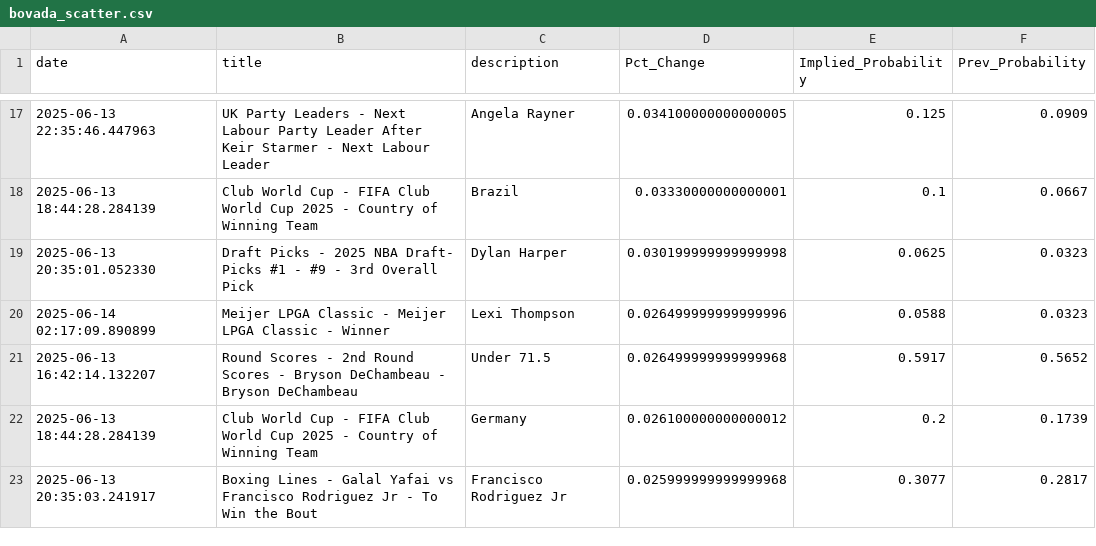
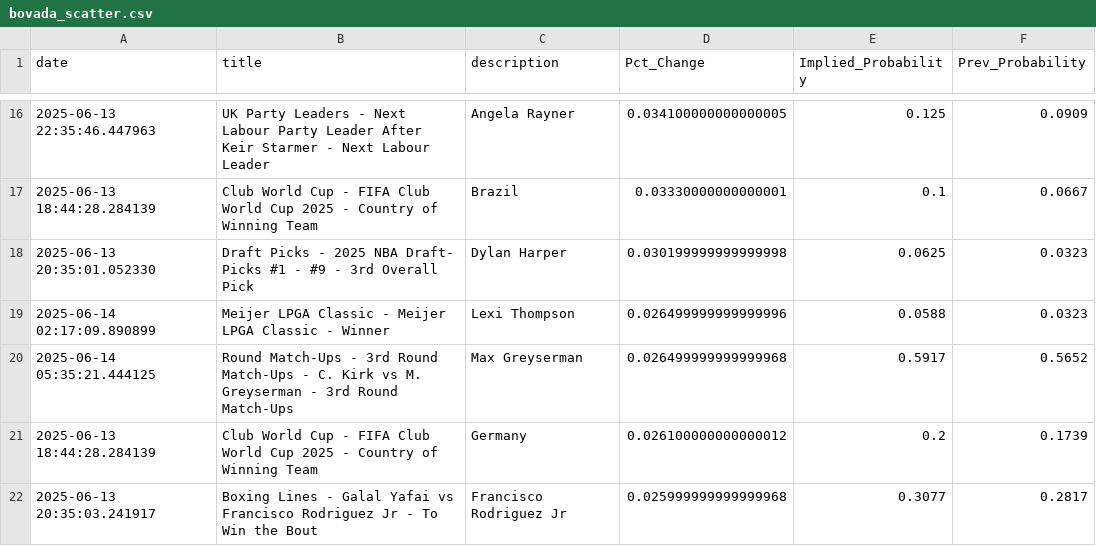
Before and after one commit to aaroncolesmith/data_bovada, a CSV file: data/bovada_scatter.csv, drawn as a sheet; only a part is shown, gaps mark what is left out; the diff covers the shown part only.

```diff
--- a/data/bovada_scatter.csv
+++ b/data/bovada_scatter.csv
@@ -20,3 +19,3 @@ date,title,description,Pct_Change,Implied_Probability,Prev_Probability
 2025-06-14 02:17:09.890899,Meijer LPGA Classic - Meijer LPGA Classic - Winner,Lexi Thompson,0.026499999999999996,0.0588,0.0323
-2025-06-13 16:42:14.132207,Round Scores - 2nd Round Scores - Bryson DeChambeau - Bryson DeChambeau,Under 71.5,0.026499999999999968,0.5917,0.5652
+2025-06-14 05:35:21.444125,Round Match-Ups - 3rd Round Match-Ups - C. Kirk vs M. Greyserman - 3rd Round Match-Ups,Max Greyserman,0.026499999999999968,0.5917,0.5652
 2025-06-13 18:44:28.284139,Club World Cup - FIFA Club World Cup 2025 - Country of Winning Team,Germany,0.026100000000000012,0.2,0.1739
```
Also changed, not shown: 5 added rows, 26 removed rows and 1 moved row elsewhere in this file, 1 other file.
